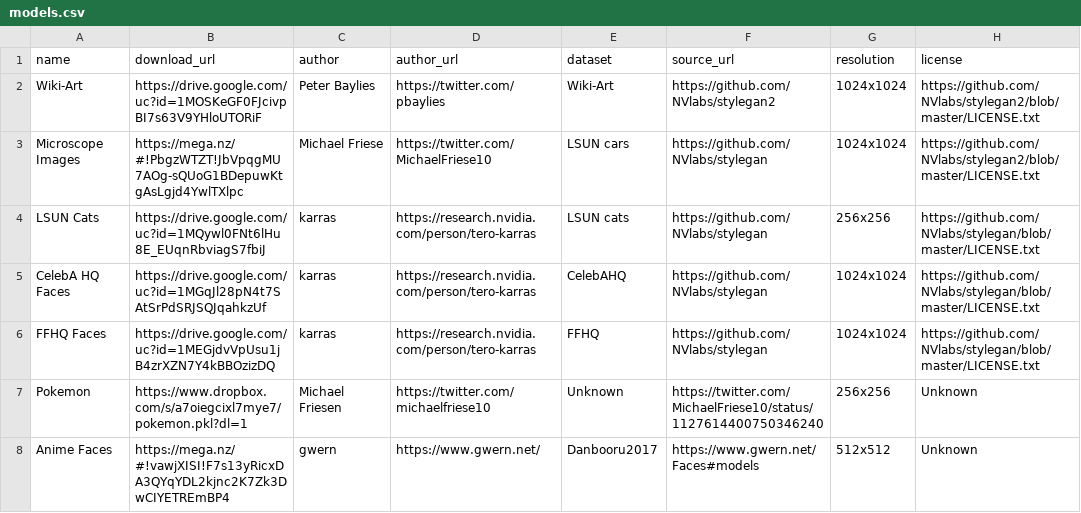
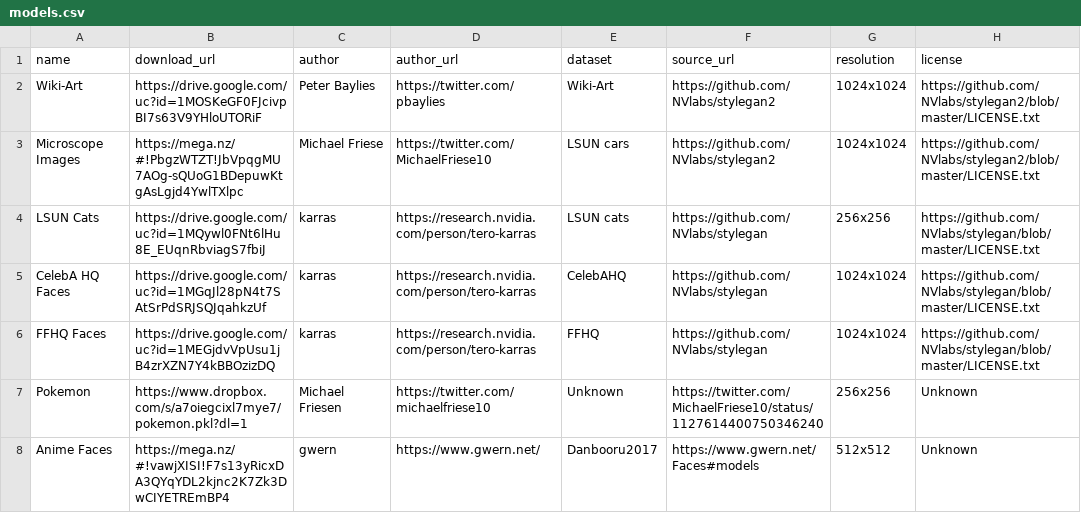
Before and after one commit to sdtblck/pretrained-stylegan2-models, a CSV file: models.csv, drawn as a sheet; only a part is shown; the diff names each change by its address in the sheet, - before the commit and + after, or states it on an @@ line.

Commit message:
Update models.csv

```diff
--- a/models.csv
+++ b/models.csv
-F3 (source_url): https://github.com/NVlabs/stylegan
+F3 (source_url): https://github.com/NVlabs/stylegan2
```
